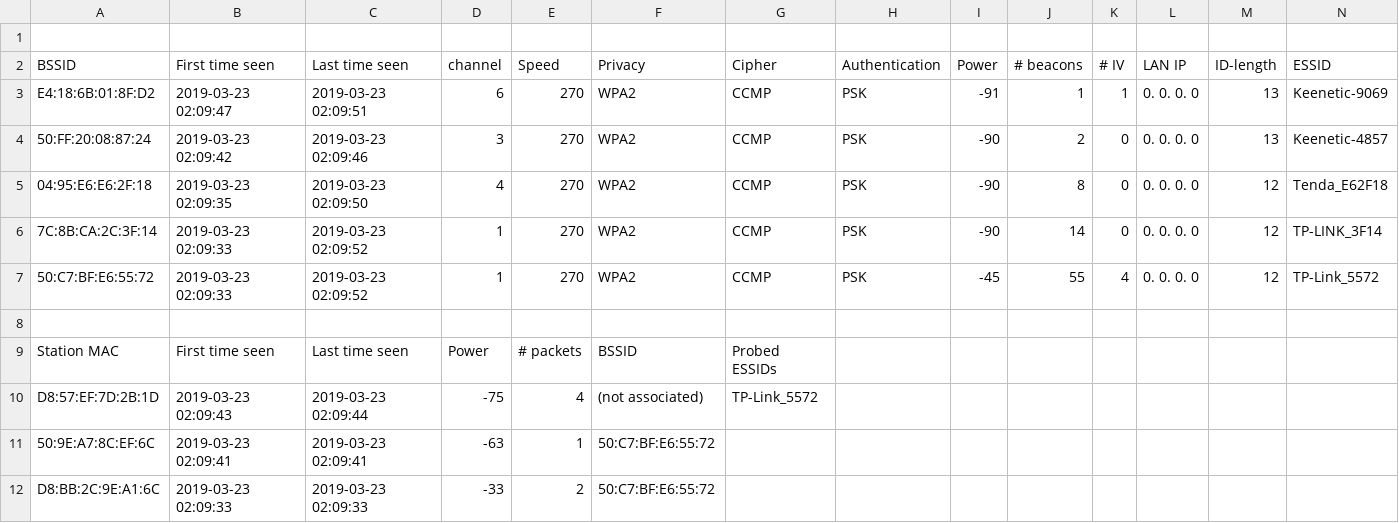
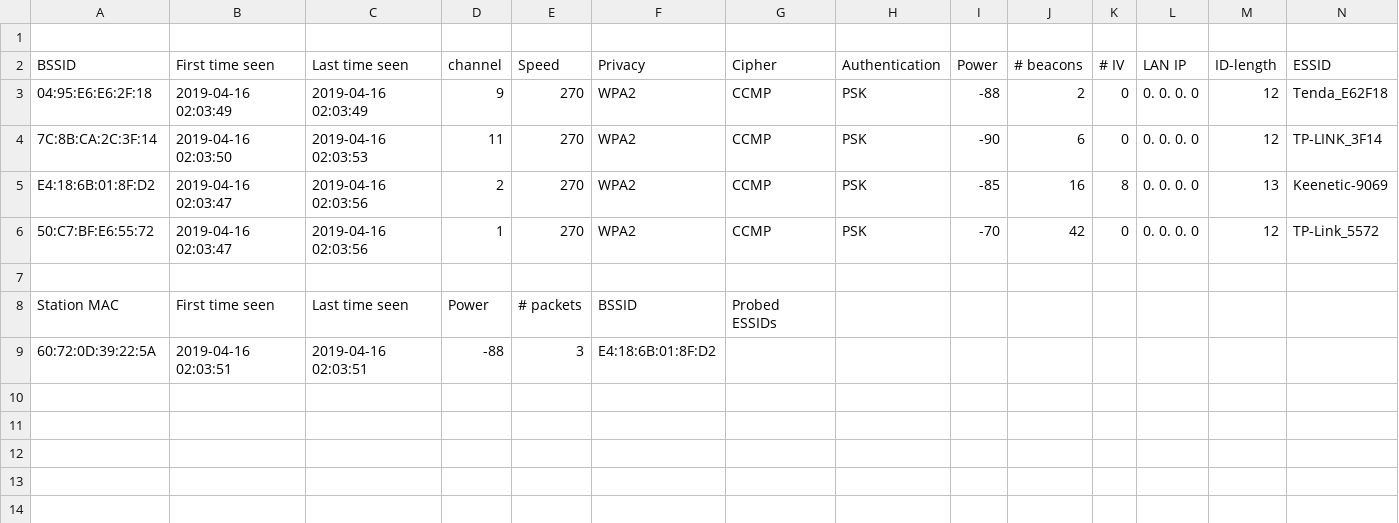
Before and after one commit to nikroman35/Bas, a CSV file: a/txt01-01.csv, drawn as a sheet; only a part is shown; removed rows and columns are numbered as before the commit, all else as after; rows hold the shown columns only; the diff names each change by its address in the sheet, - before the commit and + after, or states it on an @@ line.

```diff
--- a/a/txt01-01.csv
+++ b/a/txt01-01.csv
-row 3: E4:18:6B:01:8F:D2 | 2019-03-23 02:09:47 | 2019-03-23 02:09:51 | 6 | 270 | WPA2 | CCMP | PSK | -91 | 1 | 1 | 0. 0. 0. 0 | 13 | Keenetic-9069
-row 4: 50:FF:20:08:87:24 | 2019-03-23 02:09:42 | 2019-03-23 02:09:46 | 3 | 270 | WPA2 | CCMP | PSK | -90 | 2 | 0 | 0. 0. 0. 0 | 13 | Keenetic-4857
-B3 (First time seen): 2019-03-23 02:09:35
+B3 (First time seen): 2019-04-16 02:03:49
-C3 (Last time seen): 2019-03-23 02:09:50
+C3 (Last time seen): 2019-04-16 02:03:49
-D3 (channel): 4
+D3 (channel): 9
-I3 (Power): -90
+I3 (Power): -88
-J3 (# beacons): 8
+J3 (# beacons): 2
-B4 (First time seen): 2019-03-23 02:09:33
+B4 (First time seen): 2019-04-16 02:03:50
-C4 (Last time seen): 2019-03-23 02:09:52
+C4 (Last time seen): 2019-04-16 02:03:53
-D4 (channel): 1
+D4 (channel): 11
-J4 (# beacons): 14
+J4 (# beacons): 6
+row 5: E4:18:6B:01:8F:D2 | 2019-04-16 02:03:47 | 2019-04-16 02:03:56 | 2 | 270 | WPA2 | CCMP | PSK | -85 | 16 | 8 | 0. 0. 0. 0 | 13 | Keenetic-9069
-B6 (First time seen): 2019-03-23 02:09:33
+B6 (First time seen): 2019-04-16 02:03:47
-C6 (Last time seen): 2019-03-23 02:09:52
+C6 (Last time seen): 2019-04-16 02:03:56
-I6 (Power): -45
+I6 (Power): -70
-J6 (# beacons): 55
+J6 (# beacons): 42
-K6 (# IV): 4
+K6 (# IV): 0
-row 10: D8:57:EF:7D:2B:1D | 2019-03-23 02:09:43 | 2019-03-23 02:09:44 | -75 | 4 | (not associated) | TP-Link_5572
-row 11: 50:9E:A7:8C:EF:6C | 2019-03-23 02:09:41 | 2019-03-23 02:09:41 | -63 | 1 | 50:C7:BF:E6:55:72
-row 12: D8:BB:2C:9E:A1:6C | 2019-03-23 02:09:33 | 2019-03-23 02:09:33 | -33 | 2 | 50:C7:BF:E6:55:72
+row 9: 60:72:0D:39:22:5A | 2019-04-16 02:03:51 | 2019-04-16 02:03:51 | -88 | 3 | E4:18:6B:01:8F:D2
```
Also changed, not shown: a/txt01-01.kismet.csv, a/txt01-01.log.csv, 6 other files.
